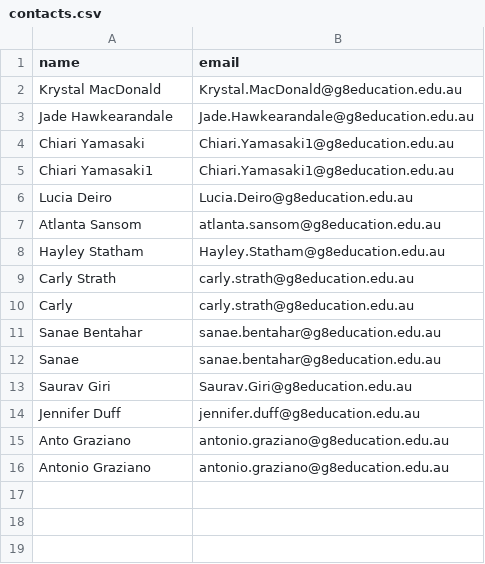
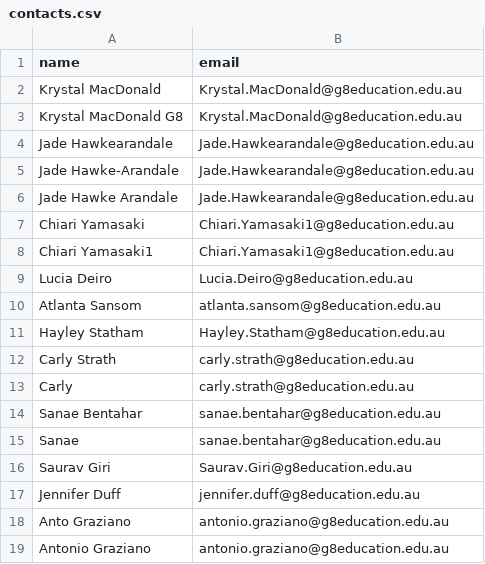
Before and after one commit to evacenvironmental/evac-g8-aroflo-importer, a CSV file: contacts.csv, drawn as a sheet.

```diff
--- a/contacts.csv
+++ b/contacts.csv
@@ -2,3 +2,6 @@ name,email
 Krystal MacDonald,Krystal.MacDonald@g8education.edu.au
+Krystal MacDonald G8,Krystal.MacDonald@g8education.edu.au
 Jade Hawkearandale,Jade.Hawkearandale@g8education.edu.au
+Jade Hawke-Arandale,Jade.Hawkearandale@g8education.edu.au
+Jade Hawke Arandale,Jade.Hawkearandale@g8education.edu.au
 Chiari Yamasaki,Chiari.Yamasaki1@g8education.edu.au
```
Also changed, not shown: 1 other file.
